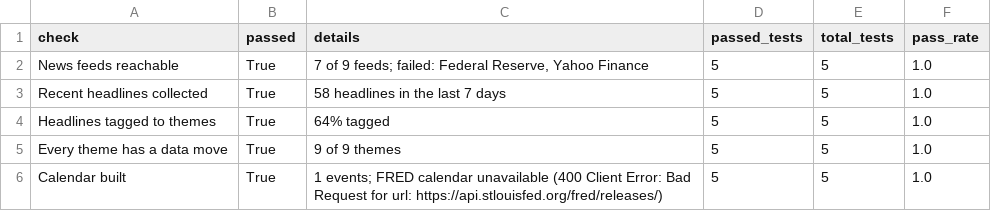
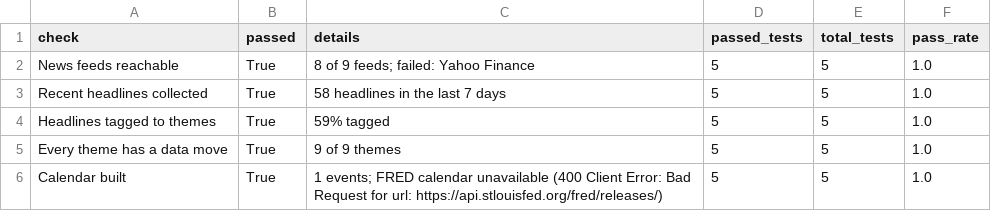
Before and after one commit to Agunp1/AI-Financial-Analyst, a CSV file: day78b_validation_summary.csv, drawn as a sheet.

```diff
--- a/day78b_validation_summary.csv
+++ b/day78b_validation_summary.csv
@@ -1,5 +1,5 @@
 check,passed,details,passed_tests,total_tests,pass_rate
-News feeds reachable,True,"7 of 9 feeds; failed: Federal Reserve, Yahoo Finance",5,5,1.0
+News feeds reachable,True,8 of 9 feeds; failed: Yahoo Finance,5,5,1.0
 Recent headlines collected,True,58 headlines in the last 7 days,5,5,1.0
-Headlines tagged to themes,True,64% tagged,5,5,1.0
+Headlines tagged to themes,True,59% tagged,5,5,1.0
 Every theme has a data move,True,9 of 9 themes,5,5,1.0
```
Also changed, not shown: day67_instrument_risk_monitor.csv, day67_portfolio_risk_dashboard.csv, 23 other files.
